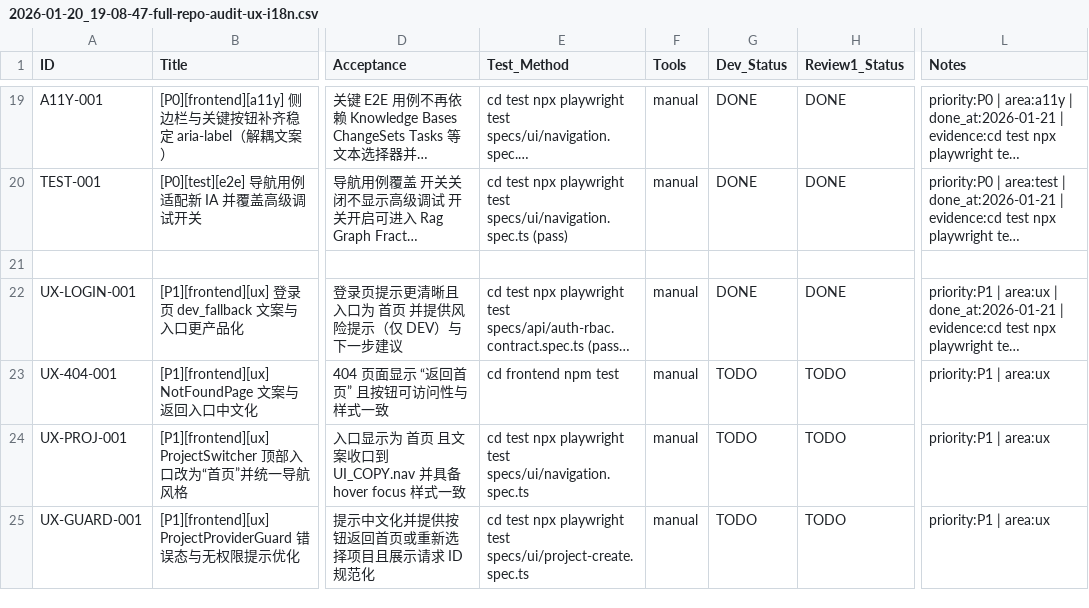
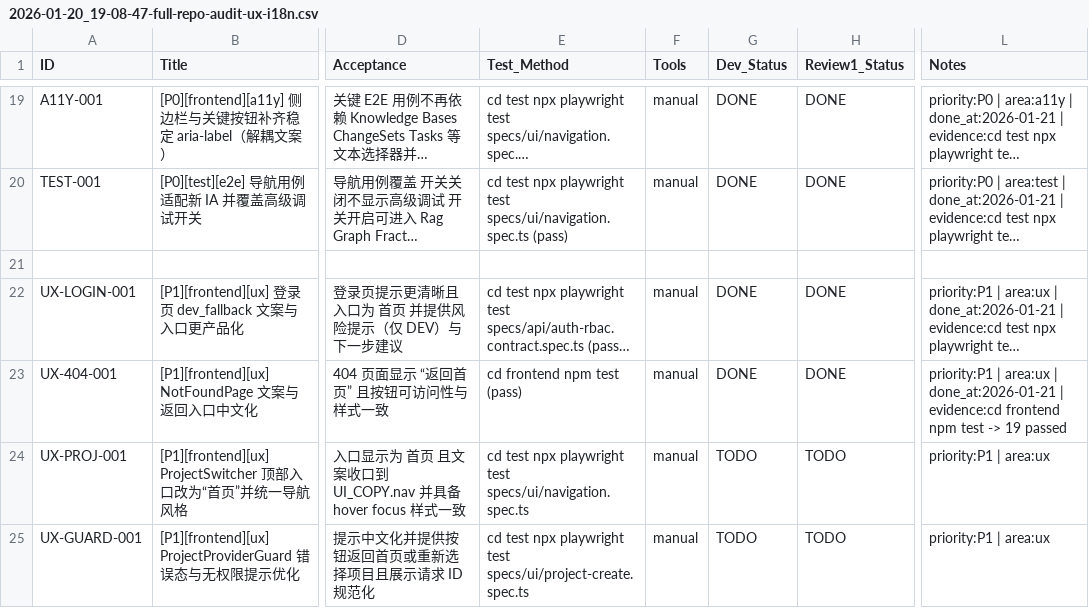
Before and after one commit to inliver233/Ai-Novel-Demo, a CSV file: issues/2026-01-20_19-08-47-full-repo-audit-ux-i18n.csv, drawn as a sheet; only a part is shown, gaps mark what is left out; long unchanged cells end in …; the diff names each change by its address in the sheet, - before the commit and + after, or states it on an @@ line.

Commit message:
[UX-404-001] [P1][frontend][ux] NotFoundPage 文案与返回入口中文化

```diff
--- a/issues/2026-01-20_19-08-47-full-repo-audit-ux-i18n.csv
+++ b/issues/2026-01-20_19-08-47-full-repo-audit-ux-i18n.csv
-E23 (Test_Method): cd frontend npm test
+E23 (Test_Method): cd frontend npm test (pass)
-G23 (Dev_Status): TODO
+G23 (Dev_Status): DONE
-H23 (Review1_Status): TODO
+H23 (Review1_Status): DONE
-L23 (Notes): …| area:ux
+L23 (Notes): …| area:ux | done_at:2026-01-21 | evidence:cd frontend npm test -> 19 passed
```
Also changed, not shown: 1 other file.
